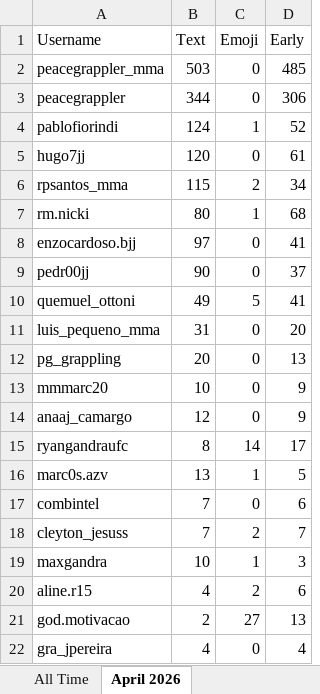
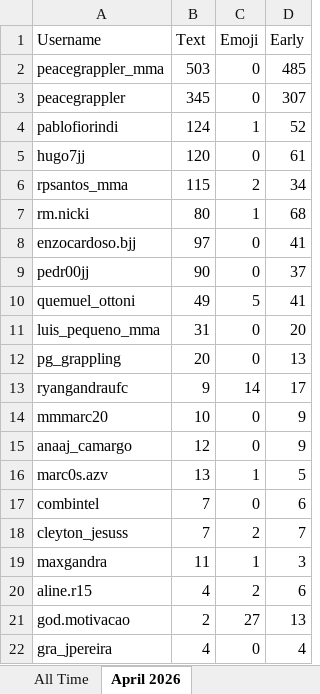
Before and after one commit to paxlucta/peace-grappler, an Excel workbook: Engagement Rankings 2026-04.xlsx, sheet April 2026, drawn as a sheet; only a part is shown; values as stored, in another font and other column widths than the file's, no borders; removed rows and columns are numbered as before the commit, all else as after; the diff names each change by its address in the sheet, - before the commit and + after, or states it on an @@ line.

```diff
--- a/Engagement Rankings 2026-04.xlsx (sheet April 2026)
+++ b/Engagement Rankings 2026-04.xlsx (sheet April 2026)
-B3 (Text): 344
+B3 (Text): 345
-D3 (Early): 306
+D3 (Early): 307
+row 13: ryangandraufc | 9 | 14 | 17
-row 15: ryangandraufc | 8 | 14 | 17
-B19 (Text): 10
+B19 (Text): 11
```
Also changed, not shown: sheet All Time, Engagement Rankings.xlsx, 6 other files.
